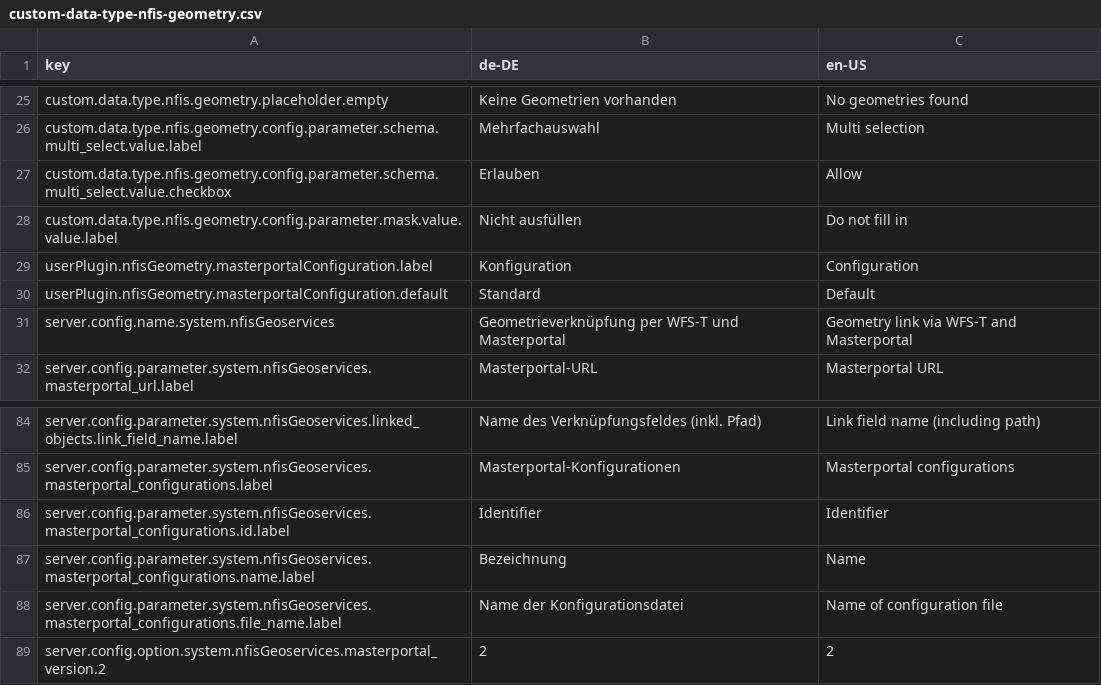
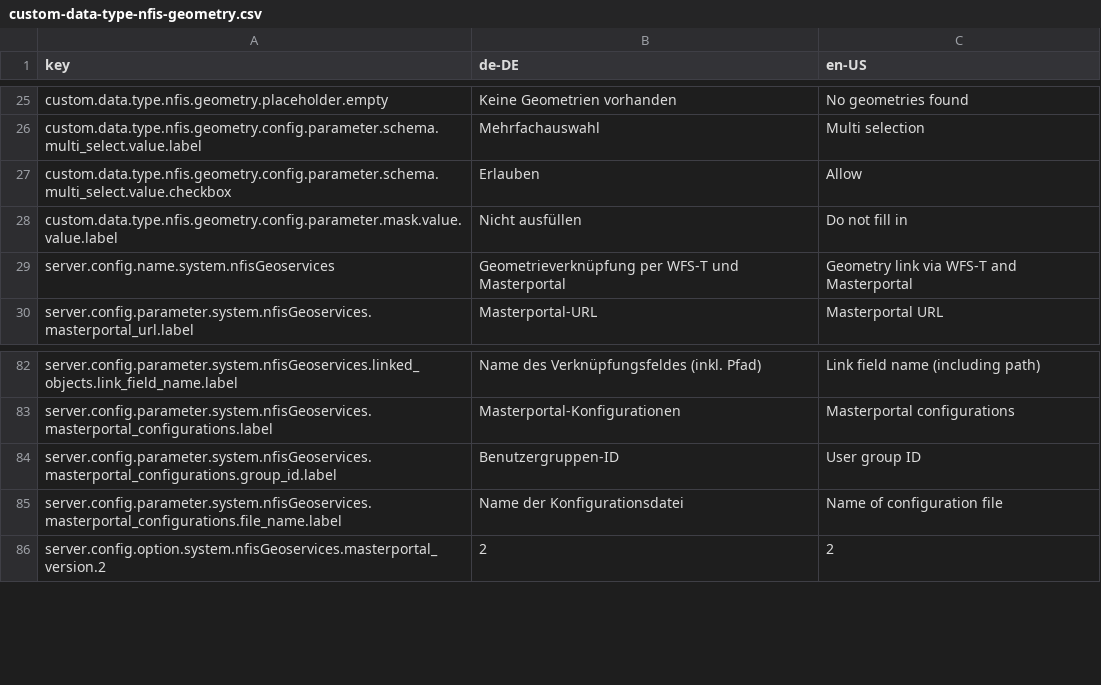
Before and after one commit to programmfabrik/fylr-plugin-custom-data-type-nfis-geometry, a CSV file: l10n/custom-data-type-nfis-geometry.csv, drawn as a sheet; only a part is shown, gaps mark what is left out; removed rows and columns are numbered as before the commit, all else as after; the diff names each change by its address in the sheet, - before the commit and + after, or states it on an @@ line.

Commit message:
Determine Masterportal configuration file name based on user groups; remove user plugin

```diff
--- a/l10n/custom-data-type-nfis-geometry.csv
+++ b/l10n/custom-data-type-nfis-geometry.csv
-row 29: userPlugin.nfisGeometry.masterportalConfiguration.label | Konfiguration | Configuration
-row 30: userPlugin.nfisGeometry.masterportalConfiguration.default | Standard | Default
-row 86: server.config.parameter.system.nfisGeoservices.masterportal_configurations.id.label | Identifier | Identifier
-row 87: server.config.parameter.system.nfisGeoservices.masterportal_configurations.name.label | Bezeichnung | Name
+row 84: server.config.parameter.system.nfisGeoservices.masterportal_configurations.group_id.label | Benutzergruppen-ID | User group ID
```
Also changed, not shown: 4 other files.
